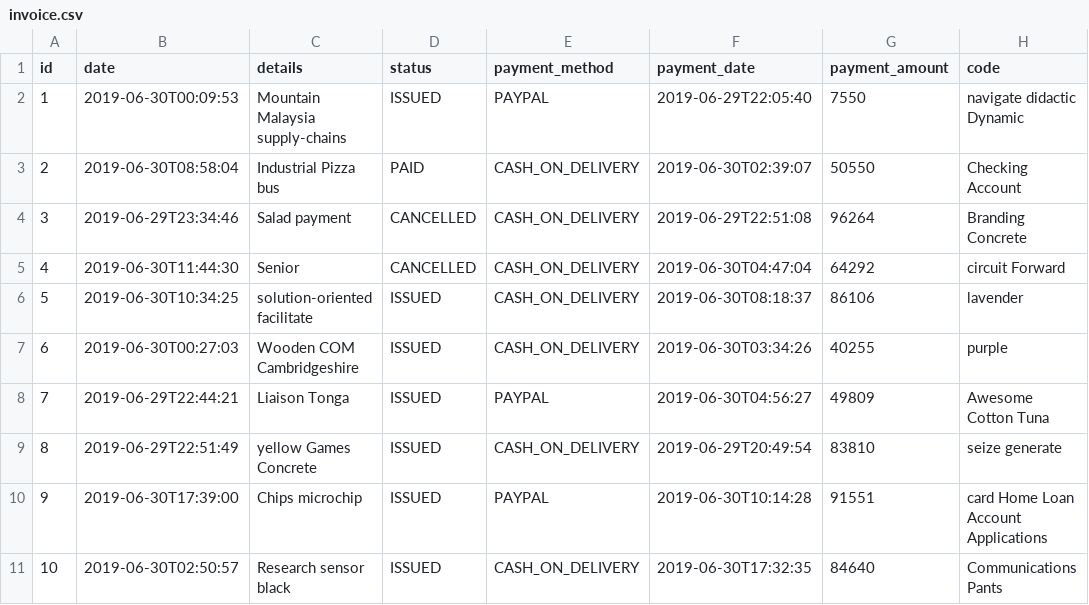
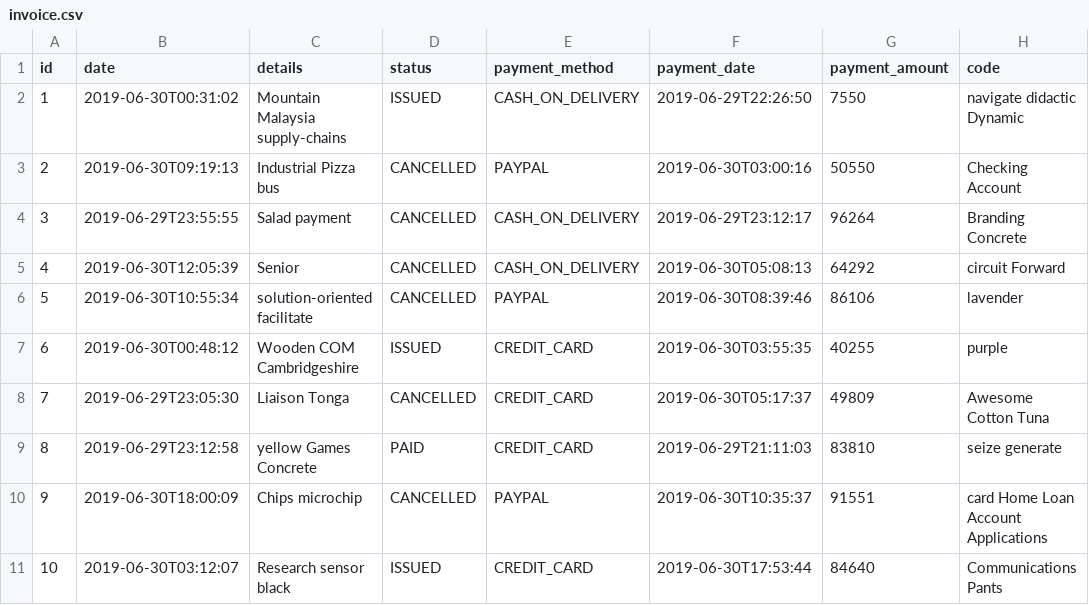
Before and after one commit to Mesqualito/example_jhipster_ecommerceapp, a CSV file: src/main/resources/config/liquibase/data/invoice.csv, drawn as a sheet; only a part is shown; the diff names each change by its address in the sheet, - before the commit and + after, or states it on an @@ line.

```diff
--- a/src/main/resources/config/liquibase/data/invoice.csv
+++ b/src/main/resources/config/liquibase/data/invoice.csv
-B2 (date): 2019-06-30T00:09:53
+B2 (date): 2019-06-30T00:31:02
-E2 (payment_method): PAYPAL
+E2 (payment_method): CASH_ON_DELIVERY
-F2 (payment_date): 2019-06-29T22:05:40
+F2 (payment_date): 2019-06-29T22:26:50
-B3 (date): 2019-06-30T08:58:04
+B3 (date): 2019-06-30T09:19:13
-D3 (status): PAID
+D3 (status): CANCELLED
-E3 (payment_method): CASH_ON_DELIVERY
+E3 (payment_method): PAYPAL
-F3 (payment_date): 2019-06-30T02:39:07
+F3 (payment_date): 2019-06-30T03:00:16
-B4 (date): 2019-06-29T23:34:46
+B4 (date): 2019-06-29T23:55:55
-F4 (payment_date): 2019-06-29T22:51:08
+F4 (payment_date): 2019-06-29T23:12:17
-B5 (date): 2019-06-30T11:44:30
+B5 (date): 2019-06-30T12:05:39
-F5 (payment_date): 2019-06-30T04:47:04
+F5 (payment_date): 2019-06-30T05:08:13
-B6 (date): 2019-06-30T10:34:25
+B6 (date): 2019-06-30T10:55:34
-D6 (status): ISSUED
+D6 (status): CANCELLED
-E6 (payment_method): CASH_ON_DELIVERY
+E6 (payment_method): PAYPAL
-F6 (payment_date): 2019-06-30T08:18:37
+F6 (payment_date): 2019-06-30T08:39:46
-B7 (date): 2019-06-30T00:27:03
+B7 (date): 2019-06-30T00:48:12
-E7 (payment_method): CASH_ON_DELIVERY
+E7 (payment_method): CREDIT_CARD
-F7 (payment_date): 2019-06-30T03:34:26
+F7 (payment_date): 2019-06-30T03:55:35
-B8 (date): 2019-06-29T22:44:21
+B8 (date): 2019-06-29T23:05:30
-D8 (status): ISSUED
+D8 (status): CANCELLED
-E8 (payment_method): PAYPAL
+E8 (payment_method): CREDIT_CARD
-F8 (payment_date): 2019-06-30T04:56:27
+F8 (payment_date): 2019-06-30T05:17:37
-B9 (date): 2019-06-29T22:51:49
+B9 (date): 2019-06-29T23:12:58
-D9 (status): ISSUED
+D9 (status): PAID
-E9 (payment_method): CASH_ON_DELIVERY
+E9 (payment_method): CREDIT_CARD
-F9 (payment_date): 2019-06-29T20:49:54
+F9 (payment_date): 2019-06-29T21:11:03
-B10 (date): 2019-06-30T17:39:00
+B10 (date): 2019-06-30T18:00:09
-D10 (status): ISSUED
+D10 (status): CANCELLED
-F10 (payment_date): 2019-06-30T10:14:28
+F10 (payment_date): 2019-06-30T10:35:37
-B11 (date): 2019-06-30T02:50:57
+B11 (date): 2019-06-30T03:12:07
-E11 (payment_method): CASH_ON_DELIVERY
+E11 (payment_method): CREDIT_CARD
-F11 (payment_date): 2019-06-30T17:32:35
+F11 (payment_date): 2019-06-30T17:53:44
```
Also changed, not shown: src/main/resources/config/liquibase/data/customer.csv, src/main/resources/config/liquibase/data/order_item.csv, 37 other files.
